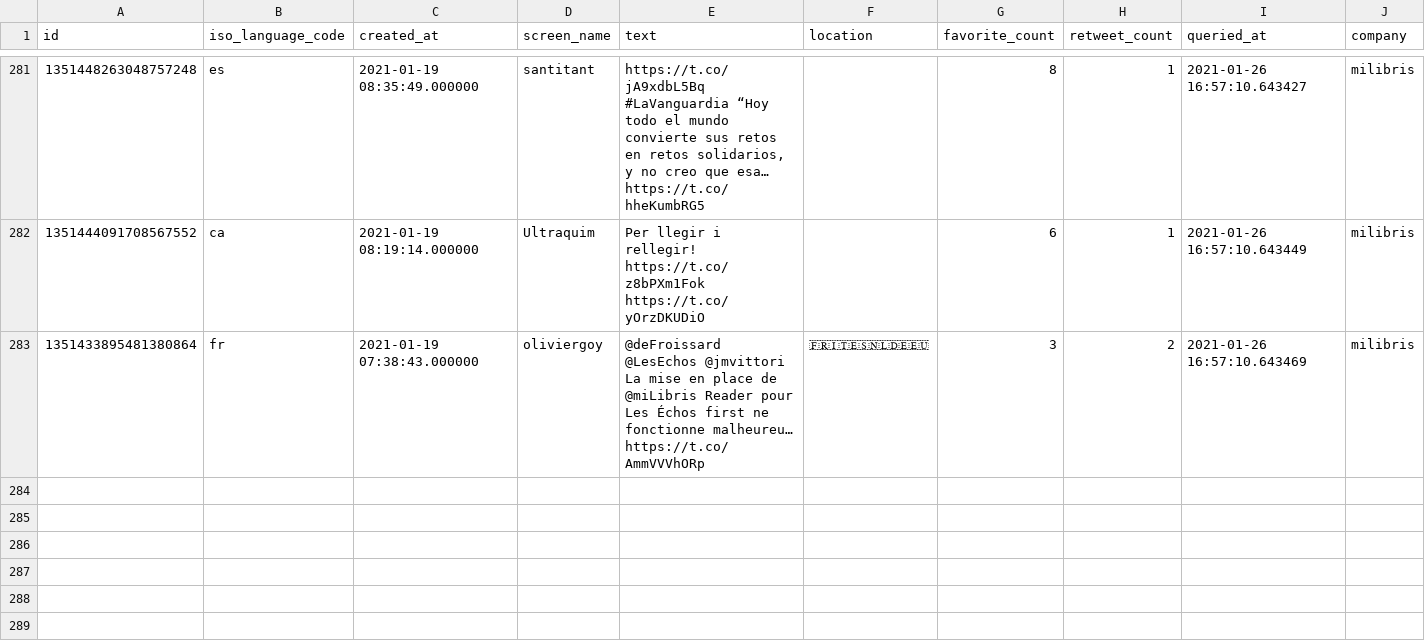
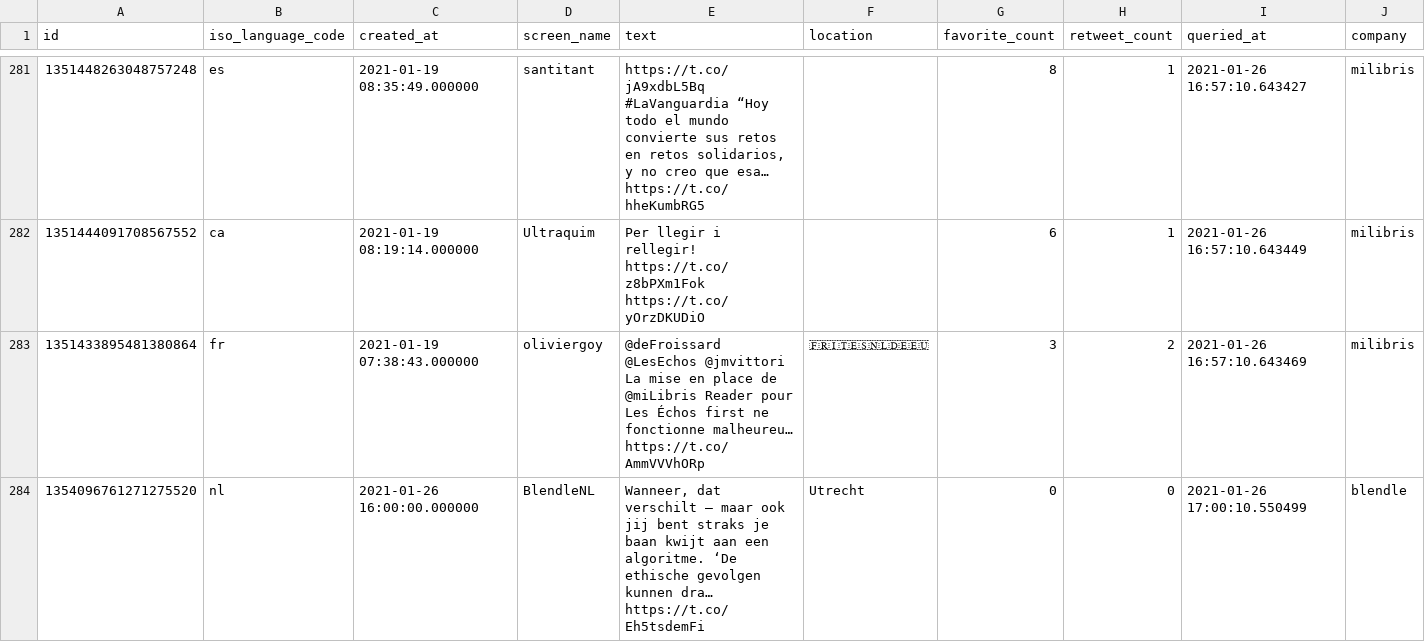
Before and after one commit to arno12/twitter, a CSV file: results/twitter_searches_incremental_tmp.csv, drawn as a sheet; only a part is shown, gaps mark what is left out.

```diff
--- a/results/twitter_searches_incremental_tmp.csv
+++ b/results/twitter_searches_incremental_tmp.csv
@@ -377 +377,2 @@ https://t.co/z8bPXm1Fok https://t.co/yOrzDKUDiO",,6,1,2021-01-26 16:57:10.643449
 1351433895481380864,fr,2021-01-19 07:38:43.000000,oliviergoy,@deFroissard @LesEchos @jmvittori La mise en place de @miLibris Reader pour Les Échos first ne fonctionne malheureu… https://t.co/AmmVVVhORp,🇫🇷🇮🇹🇪🇸🇳🇱🇩🇪🇪🇺,3,2,2021-01-26 16:57:10.643469,milibris
+1354096761271275520,nl,2021-01-26 16:00:00.000000,BlendleNL,"Wanneer, dat verschilt – maar ook jij bent straks je baan kwijt aan een algoritme. ‘De ethische gevolgen kunnen dra… https://t.co/Eh5tsdemFi",Utrecht,0,0,2021-01-26 17:00:10.550499,blendle
```
Also changed, not shown: logs/logs.csv.
